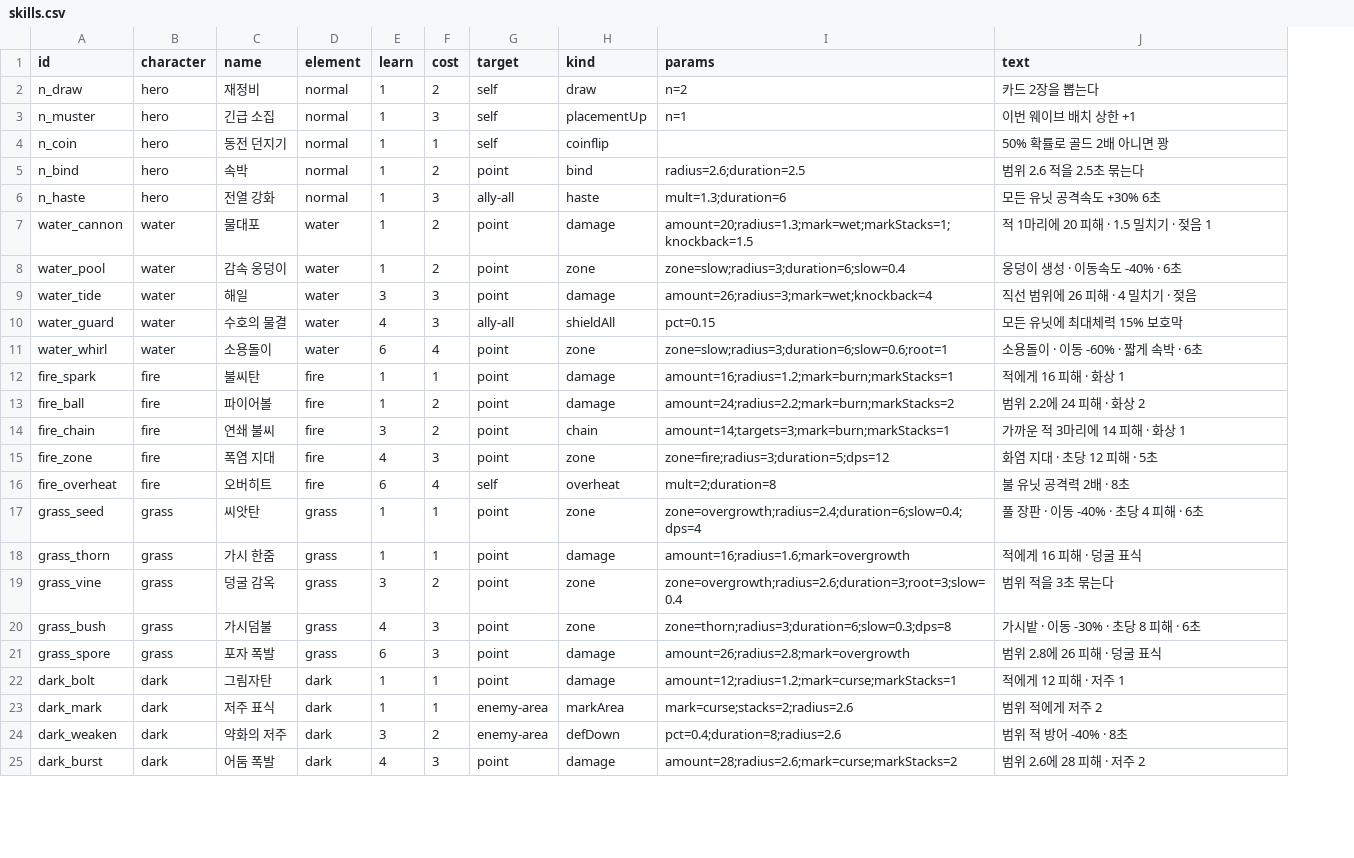
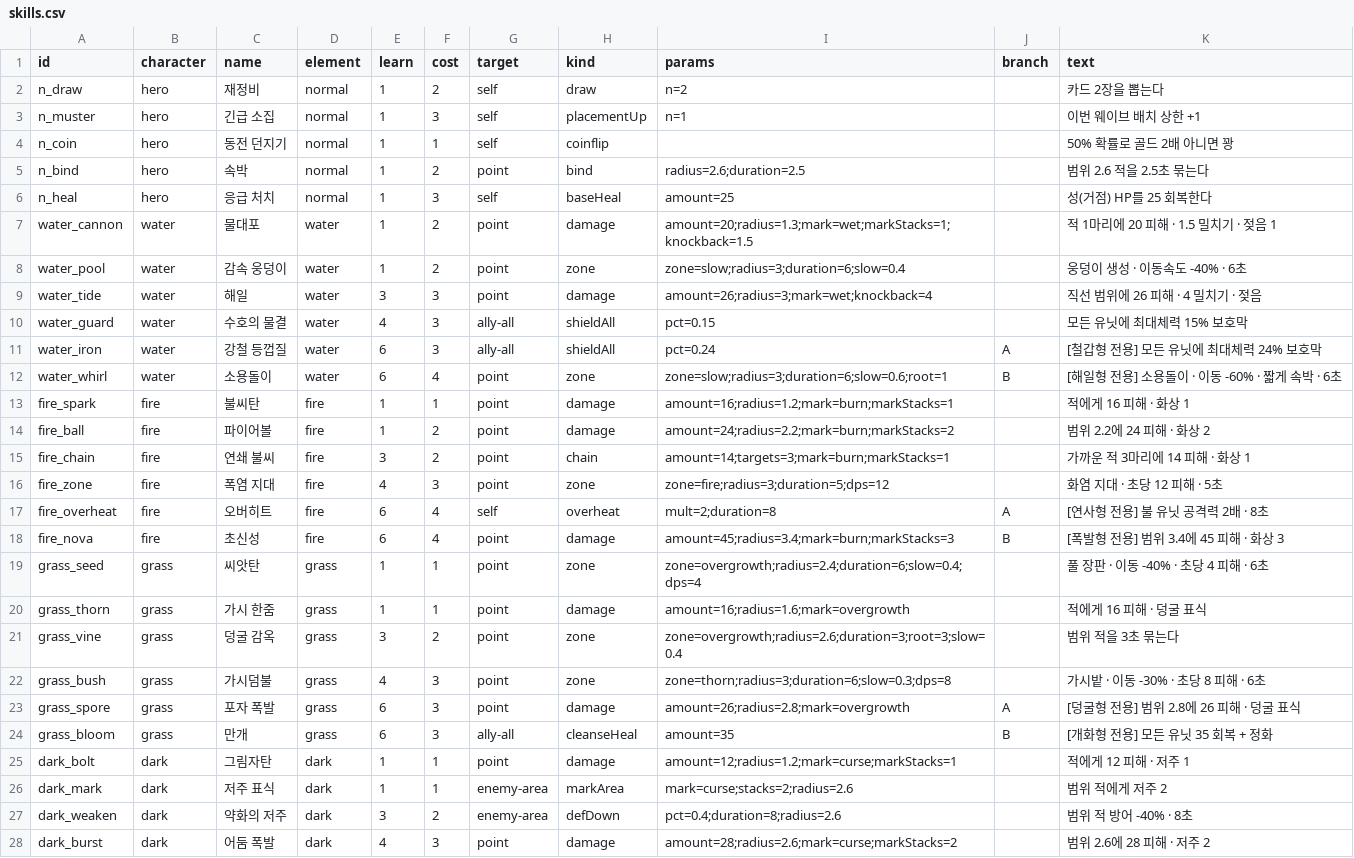
Before and after one commit to Yeop-Git/gatcha_defense, a CSV file: src/data/skills.csv, drawn as a sheet; only a part is shown; removed rows and columns are numbered as before the commit, all else as after; the diff covers the shown part only; the diff names each change by its address in the sheet, - before the commit and + after, or states it on an @@ line.

```diff
--- a/src/data/skills.csv
+++ b/src/data/skills.csv
+column J (branch), rows 12-17: B |  |  |  |  | A; row 23: A
-row 6: n_haste | hero | 전열 강화 | normal | 1 | 3 | ally-all | haste | mult=1.3;duration=6 | 모든 유닛 공격속도 +30% 6초
+row 6: n_heal | hero | 응급 처치 | normal | 1 | 3 | self | baseHeal | amount=25 |  | 성(거점) HP를 25 회복한다
+row 11: water_iron | water | 강철 등껍질 | water | 6 | 3 | ally-all | shieldAll | pct=0.24 | A | [철갑형 전용] 모든 유닛에 최대체력 24% 보호막
-K12 (text): 소용돌이 · 이동 -60% · 짧게 속박 · 6초
+K12 (text): [해일형 전용] 소용돌이 · 이동 -60% · 짧게 속박 · 6초
-K17 (text): 불 유닛 공격력 2배 · 8초
+K17 (text): [연사형 전용] 불 유닛 공격력 2배 · 8초
+row 18: fire_nova | fire | 초신성 | fire | 6 | 4 | point | damage | amount=45;radius=3.4;mark=burn;markStacks=3 | B | [폭발형 전용] 범위 3.4에 45 피해 · 화상 3
-K23 (text): 범위 2.8에 26 피해 · 덩굴 표식
+K23 (text): [덩굴형 전용] 범위 2.8에 26 피해 · 덩굴 표식
+row 24: grass_bloom | grass | 만개 | grass | 6 | 3 | ally-all | cleanseHeal | amount=35 | B | [개화형 전용] 모든 유닛 35 회복 + 정화
```
Also changed, not shown: 2 added rows and 4 edited cells elsewhere in this file, 23 other files.
